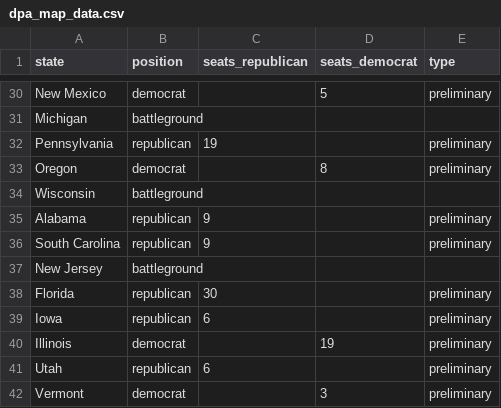
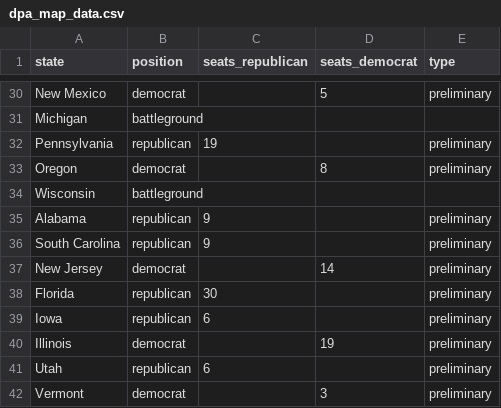
Before and after one commit to tomvaillant/dpa-api-us-wahl, a CSV file: dpa_map_data.csv, drawn as a sheet; only a part is shown, gaps mark what is left out.

```diff
--- a/dpa_map_data.csv
+++ b/dpa_map_data.csv
@@ -36,3 +36,3 @@ Alabama,republican,9,,preliminary
 South Carolina,republican,9,,preliminary
-New Jersey,battleground,,,
+New Jersey,democrat,,14,preliminary
 Florida,republican,30,,preliminary
```
Also changed, not shown: 1 other file.
